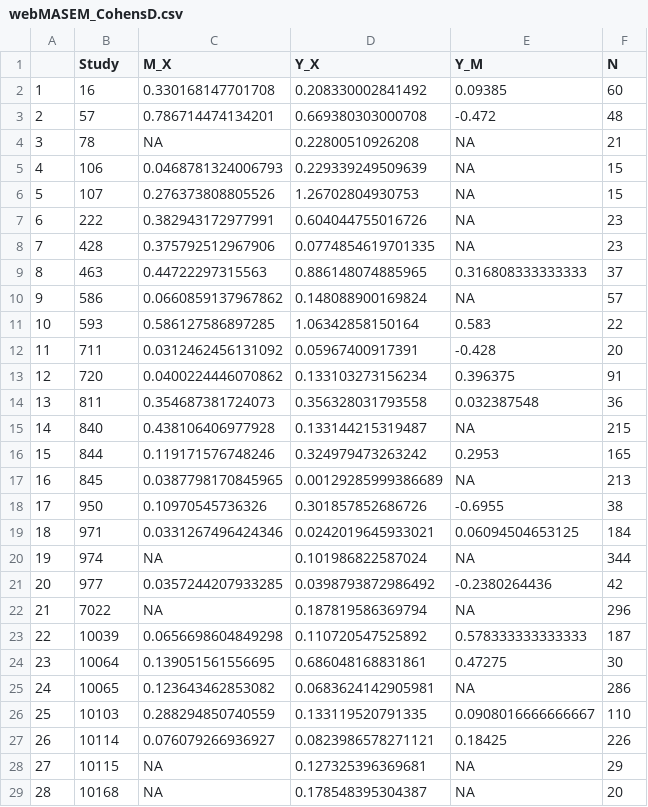
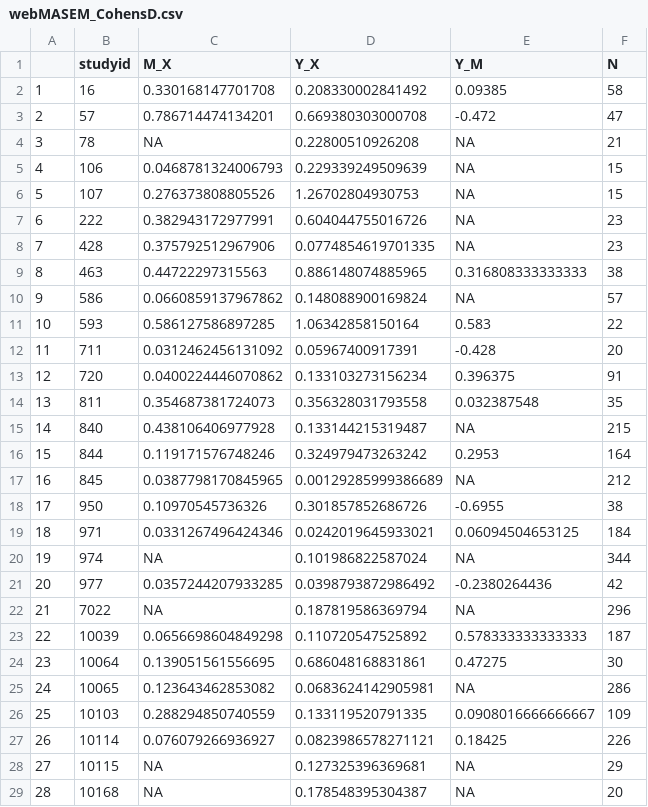
Before and after one commit to bgrsph/dataAnalysisEffectSizeMASEM, a CSV file: output/webMASEM_CohensD.csv, drawn as a sheet.

```diff
--- a/output/webMASEM_CohensD.csv
+++ b/output/webMASEM_CohensD.csv
@@ -1,4 +1,4 @@
-"","Study","M_X","Y_X","Y_M","N"
-"1",16,0.330168147701708,0.208330002841492,0.09385,60
-"2",57,0.786714474134201,0.669380303000708,-0.472,48
+"","studyid","M_X","Y_X","Y_M","N"
+"1",16,0.330168147701708,0.208330002841492,0.09385,58
+"2",57,0.786714474134201,0.669380303000708,-0.472,47
 "3",78,NA,0.22800510926208,NA,21
@@ -8,3 +8,3 @@
 "7",428,0.375792512967906,0.0774854619701335,NA,23
-"8",463,0.44722297315563,0.886148074885965,0.316808333333333,37
+"8",463,0.44722297315563,0.886148074885965,0.316808333333333,38
 "9",586,0.0660859137967862,0.148088900169824,NA,57
@@ -13,6 +13,6 @@
 "12",720,0.0400224446070862,0.133103273156234,0.396375,91
-"13",811,0.354687381724073,0.356328031793558,0.032387548,36
+"13",811,0.354687381724073,0.356328031793558,0.032387548,35
 "14",840,0.438106406977928,0.133144215319487,NA,215
-"15",844,0.119171576748246,0.324979473263242,0.2953,165
-"16",845,0.0387798170845965,0.00129285999386689,NA,213
+"15",844,0.119171576748246,0.324979473263242,0.2953,164
+"16",845,0.0387798170845965,0.00129285999386689,NA,212
 "17",950,0.10970545736326,0.301857852686726,-0.6955,38
@@ -25,3 +25,3 @@
 "24",10065,0.123643462853082,0.0683624142905981,NA,286
-"25",10103,0.288294850740559,0.133119520791335,0.0908016666666667,110
+"25",10103,0.288294850740559,0.133119520791335,0.0908016666666667,109
 "26",10114,0.076079266936927,0.0823986578271121,0.18425,226
```
Also changed, not shown: output/webMASEM_HedgesG.csv, 5 other files.
